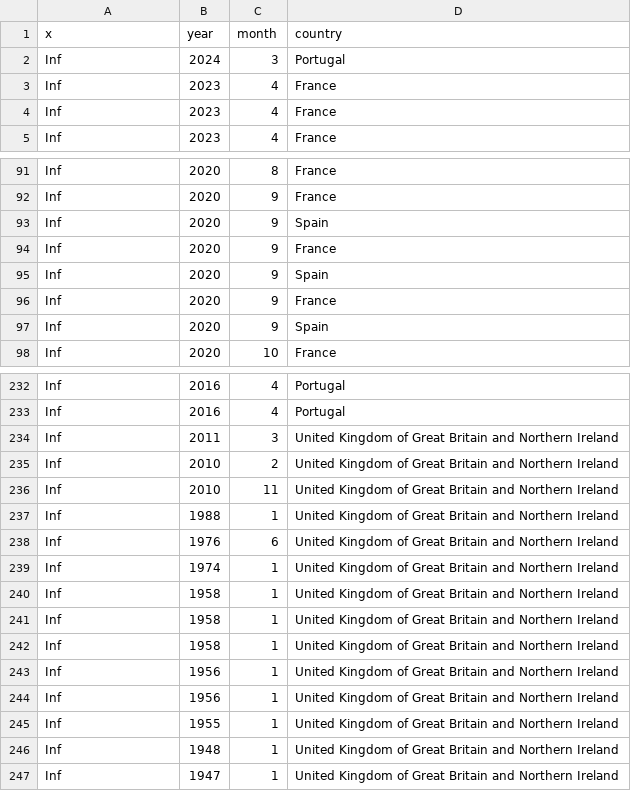
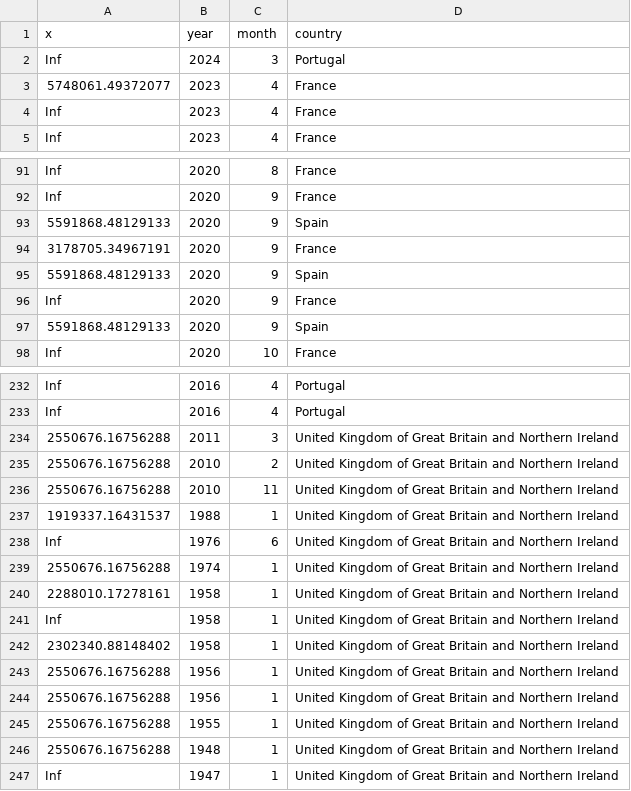
Before and after one commit to IrisVP/RGBIFanimals_IVP, a CSV file: new_workflow_Iris/Output_calculations/sea_distances/Amphibalanus amphitrite_distancesTo_TZS.csv, drawn as a sheet; only a part is shown, gaps mark what is left out; the diff covers the shown part only.

Commit message:
files modified in new_workflow_Iris

```diff
--- a/new_workflow_Iris/Output_calculations/sea_distances/Amphibalanus amphitrite_distancesTo_TZS.csv
+++ b/new_workflow_Iris/Output_calculations/sea_distances/Amphibalanus amphitrite_distancesTo_TZS.csv
@@ -2,3 +2,3 @@
 Inf,2024,3,"Portugal"
-Inf,2023,4,"France"
+5748061.49372077,2023,4,"France"
 Inf,2023,4,"France"
@@ -92,7 +92,7 @@ Inf,2020,8,"France"
 Inf,2020,9,"France"
-Inf,2020,9,"Spain"
+5591868.48129133,2020,9,"Spain"
+3178705.34967191,2020,9,"France"
+5591868.48129133,2020,9,"Spain"
 Inf,2020,9,"France"
-Inf,2020,9,"Spain"
-Inf,2020,9,"France"
-Inf,2020,9,"Spain"
+5591868.48129133,2020,9,"Spain"
 Inf,2020,10,"France"
@@ -233,15 +233,15 @@ Inf,2016,4,"Portugal"
 Inf,2016,4,"Portugal"
-Inf,2011,3,"United Kingdom of Great Britain and Northern Ireland"
-Inf,2010,2,"United Kingdom of Great Britain and Northern Ireland"
-Inf,2010,11,"United Kingdom of Great Britain and Northern Ireland"
-Inf,1988,1,"United Kingdom of Great Britain and Northern Ireland"
+2550676.16756288,2011,3,"United Kingdom of Great Britain and Northern Ireland"
+2550676.16756288,2010,2,"United Kingdom of Great Britain and Northern Ireland"
+2550676.16756288,2010,11,"United Kingdom of Great Britain and Northern Ireland"
+1919337.16431537,1988,1,"United Kingdom of Great Britain and Northern Ireland"
 Inf,1976,6,"United Kingdom of Great Britain and Northern Ireland"
-Inf,1974,1,"United Kingdom of Great Britain and Northern Ireland"
+2550676.16756288,1974,1,"United Kingdom of Great Britain and Northern Ireland"
+2288010.17278161,1958,1,"United Kingdom of Great Britain and Northern Ireland"
 Inf,1958,1,"United Kingdom of Great Britain and Northern Ireland"
-Inf,1958,1,"United Kingdom of Great Britain and Northern Ireland"
-Inf,1958,1,"United Kingdom of Great Britain and Northern Ireland"
-Inf,1956,1,"United Kingdom of Great Britain and Northern Ireland"
-Inf,1956,1,"United Kingdom of Great Britain and Northern Ireland"
-Inf,1955,1,"United Kingdom of Great Britain and Northern Ireland"
-Inf,1948,1,"United Kingdom of Great Britain and Northern Ireland"
+2302340.88148402,1958,1,"United Kingdom of Great Britain and Northern Ireland"
+2550676.16756288,1956,1,"United Kingdom of Great Britain and Northern Ireland"
+2550676.16756288,1956,1,"United Kingdom of Great Britain and Northern Ireland"
+2550676.16756288,1955,1,"United Kingdom of Great Britain and Northern Ireland"
+2550676.16756288,1948,1,"United Kingdom of Great Britain and Northern Ireland"
 Inf,1947,1,"United Kingdom of Great Britain and Northern Ireland"
```
Also changed, not shown: 1 added row, 1 removed row and 29 edited cells elsewhere in this file, 10 other files.
